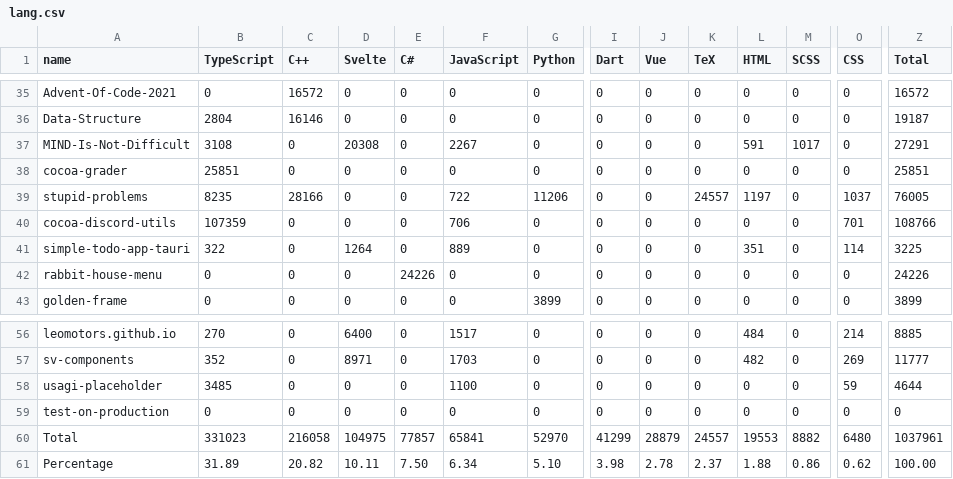
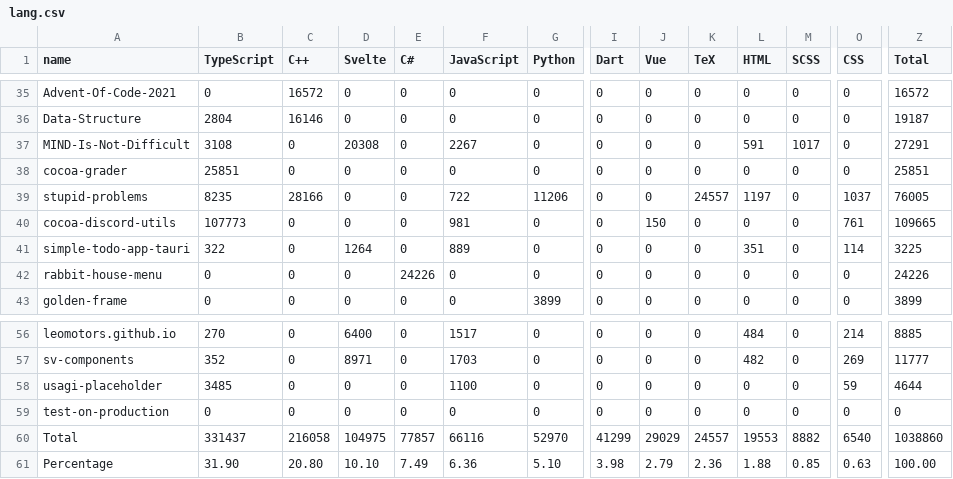
Before and after one commit to Leomotors/Auto-Language-Stats, a CSV file: data/lang.csv, drawn as a sheet; only a part is shown, gaps mark what is left out; the diff names each change by its address in the sheet, - before the commit and + after, or states it on an @@ line.

```diff
--- a/data/lang.csv
+++ b/data/lang.csv
-B40 (TypeScript): 107359
+B40 (TypeScript): 107773
-F40 (JavaScript): 706
+F40 (JavaScript): 981
-J40 (Vue): 0
+J40 (Vue): 150
-O40 (CSS): 701
+O40 (CSS): 761
-Z40 (Total): 108766
+Z40 (Total): 109665
-B60 (TypeScript): 331023
+B60 (TypeScript): 331437
-F60 (JavaScript): 65841
+F60 (JavaScript): 66116
-J60 (Vue): 28879
+J60 (Vue): 29029
-O60 (CSS): 6480
+O60 (CSS): 6540
-Z60 (Total): 1037961
+Z60 (Total): 1038860
-B61 (TypeScript): 31.89
+B61 (TypeScript): 31.90
-C61 (C++): 20.82
+C61 (C++): 20.80
-D61 (Svelte): 10.11
+D61 (Svelte): 10.10
-E61 (C#): 7.50
+E61 (C#): 7.49
-F61 (JavaScript): 6.34
+F61 (JavaScript): 6.36
-J61 (Vue): 2.78
+J61 (Vue): 2.79
-K61 (TeX): 2.37
+K61 (TeX): 2.36
-M61 (SCSS): 0.86
+M61 (SCSS): 0.85
-O61 (CSS): 0.62
+O61 (CSS): 0.63
```
Also changed, not shown: 1 other file.
